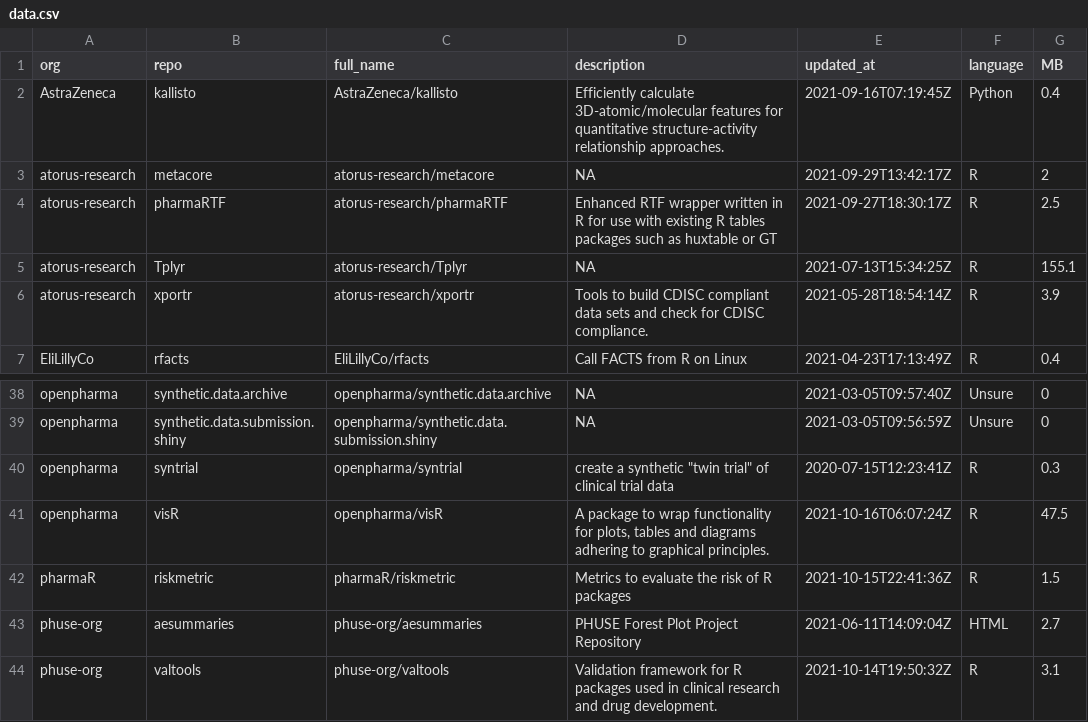
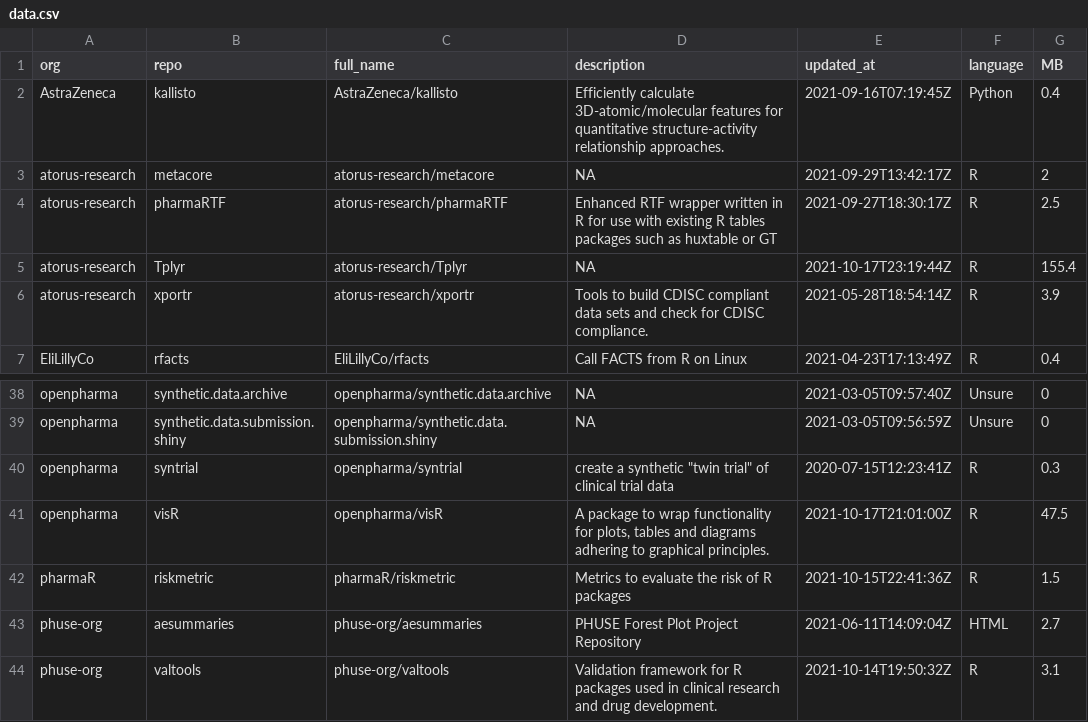
Before and after one commit to openpharma/openpharma_log, a CSV file: all-repos/data.csv, drawn as a sheet; only a part is shown, gaps mark what is left out.

Commit message:
update all-repos

```diff
--- a/all-repos/data.csv
+++ b/all-repos/data.csv
@@ -4,3 +4,3 @@
 "atorus-research","pharmaRTF","atorus-research/pharmaRTF","Enhanced RTF wrapper written in R for use with existing R tables packages such as huxtable or GT","2021-09-27T18:30:17Z","R",2.5
-"atorus-research","Tplyr","atorus-research/Tplyr",NA,"2021-07-13T15:34:25Z","R",155.1
+"atorus-research","Tplyr","atorus-research/Tplyr",NA,"2021-10-17T23:19:44Z","R",155.4
 "atorus-research","xportr","atorus-research/xportr","Tools to build CDISC compliant data sets and check for CDISC compliance.","2021-05-28T18:54:14Z","R",3.9
@@ -40,3 +40,3 @@
 "openpharma","syntrial","openpharma/syntrial","create a synthetic ""twin trial"" of clinical trial data","2020-07-15T12:23:41Z","R",0.3
-"openpharma","visR","openpharma/visR","A package to wrap functionality for plots, tables and diagrams adhering to graphical principles.","2021-10-16T06:07:24Z","R",47.5
+"openpharma","visR","openpharma/visR","A package to wrap functionality for plots, tables and diagrams adhering to graphical principles.","2021-10-17T21:01:00Z","R",47.5
 "pharmaR","riskmetric","pharmaR/riskmetric","Metrics to evaluate the risk of R packages ","2021-10-15T22:41:36Z","R",1.5
```
Also changed, not shown: 1 other file.
